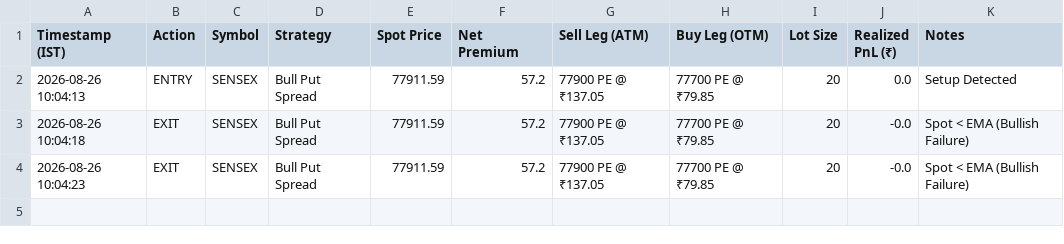
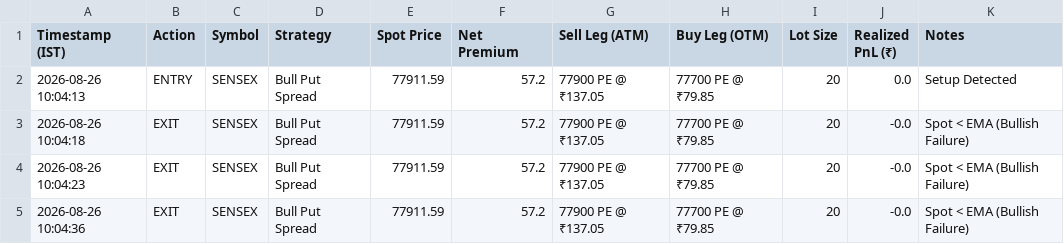
Before and after one commit to rkovath-netizen/backtest_with_upstox_data, a CSV file: dataoutput/pure_price_retracement_scan_live_trades_2026-08-26.csv, drawn as a sheet; the diff names each change by its address in the sheet, - before the commit and + after, or states it on an @@ line.

Commit message:
Trade Log API Commit: EXIT SENSEX

```diff
--- a/dataoutput/pure_price_retracement_scan_live_trades_2026-08-26.csv
+++ b/dataoutput/pure_price_retracement_scan_live_trades_2026-08-26.csv
+row 5: 2026-08-26 10:04:36 | EXIT | SENSEX | Bull Put Spread | 77911.59 | 57.2 | 77900 PE @ ₹137.05 | 77700 PE @ ₹79.85 | 20 | -0.0 | Spot < EMA (Bullish Failure)
```
